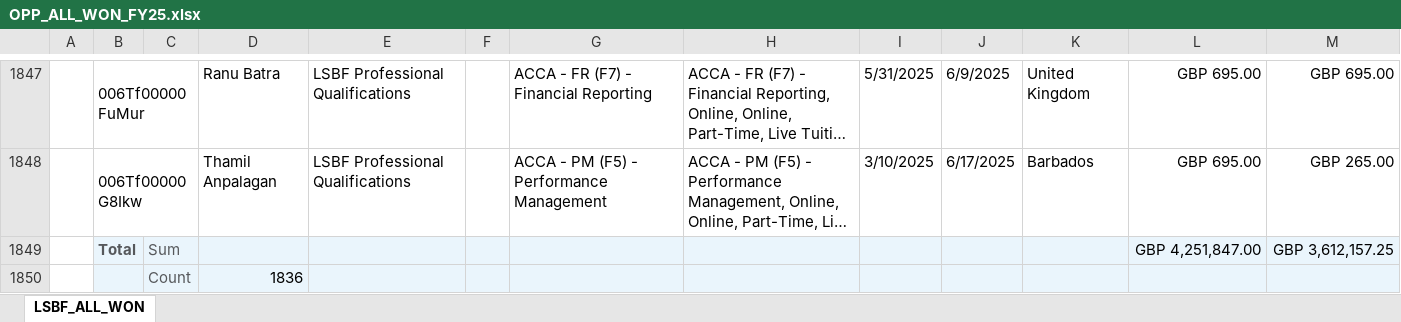
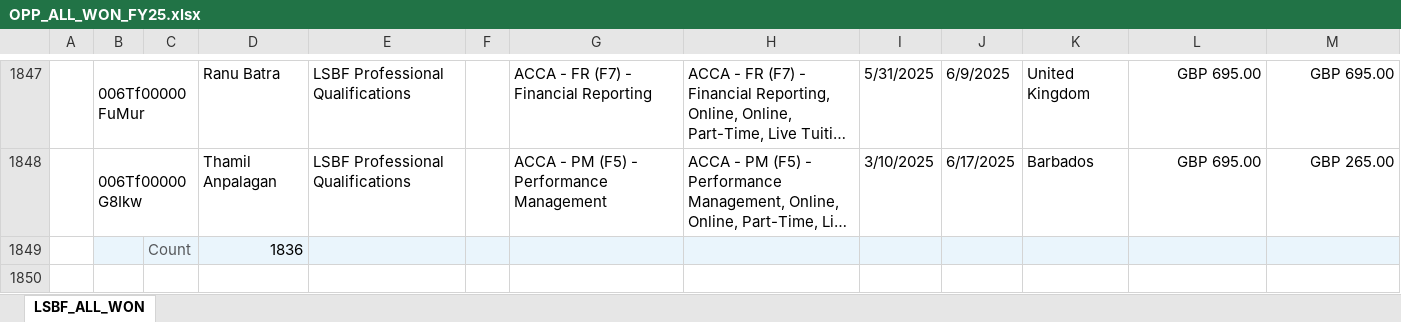
Before and after one commit to dexprab/lsbfengine, an Excel workbook: data/Qualified_History/OPP_ALL_WON_FY25.xlsx, sheet LSBF_ALL_WON, drawn as a sheet; only a part is shown, gaps mark what is left out; long unchanged cells end in …; values as stored, in another font and other column widths than the file's, no borders; the diff names each change by its address in the sheet, - before the commit and + after, or states it on an @@ line.

Commit message:
Add files via upload

```diff
--- a/data/Qualified_History/OPP_ALL_WON_FY25.xlsx (sheet LSBF_ALL_WON)
+++ b/data/Qualified_History/OPP_ALL_WON_FY25.xlsx (sheet LSBF_ALL_WON)
-row 1849:  | Total | Sum |  |  |  |  |  |  |  |  | GBP 4,251,847.00 | GBP 3,612,157.25
```
